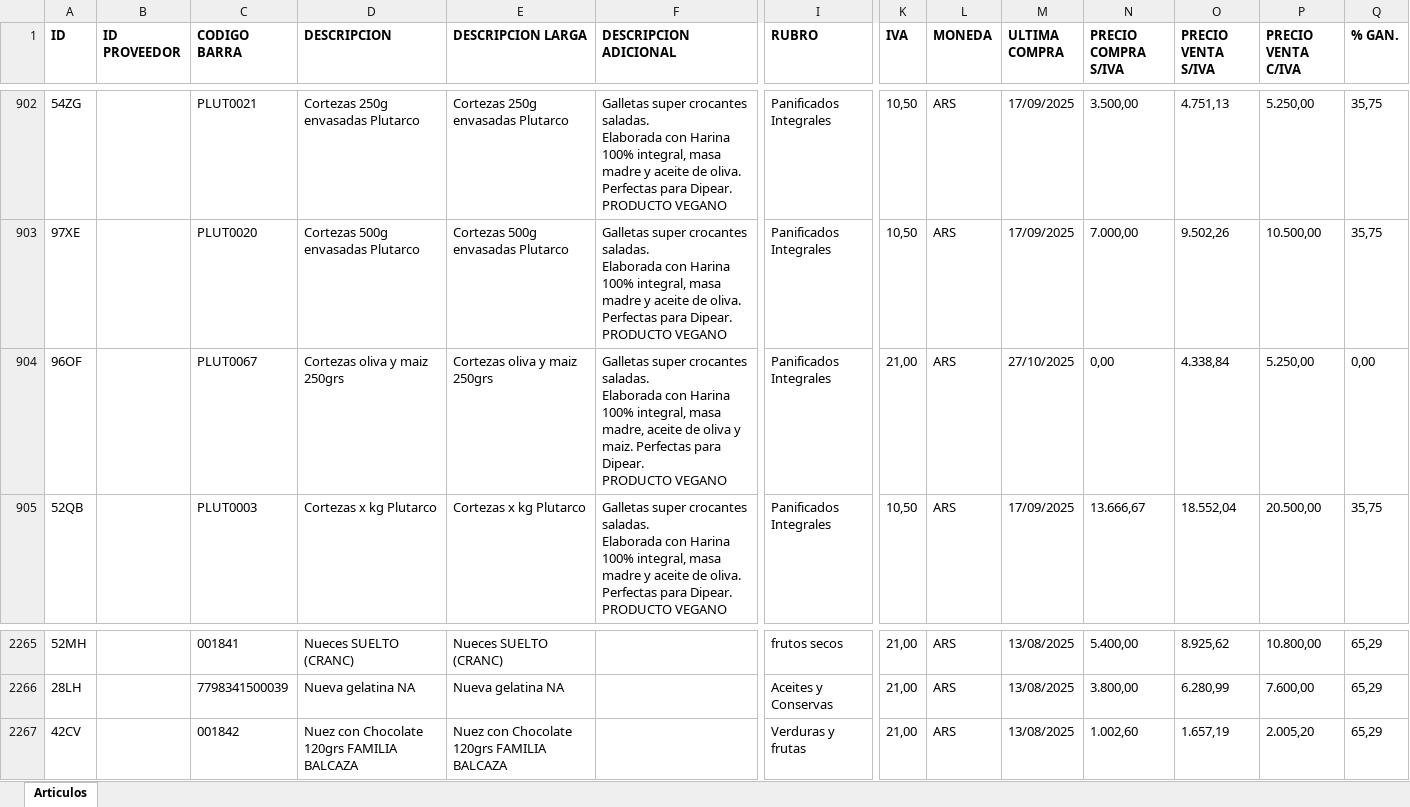
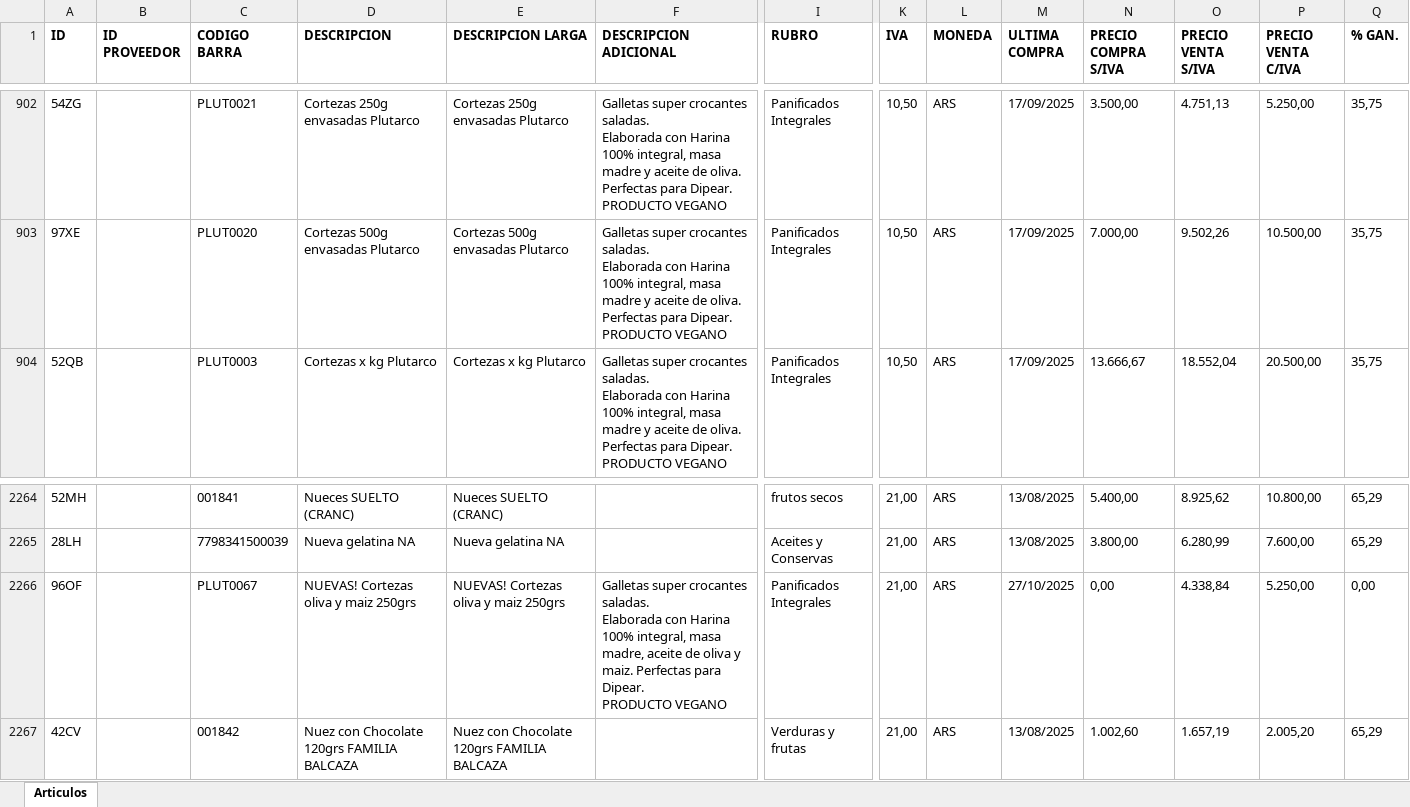
Before and after one commit to ppaipi/plutarco.github.io, an Excel workbook: media/articulos.xlsx, sheet Articulos, drawn as a sheet; only a part is shown, gaps mark what is left out; values as stored, in another font and other column widths than the file's, no borders; removed rows and columns are numbered as before the commit, all else as after; rows hold the shown columns only; ↵ is a line break in a cell; the diff names each change by its address in the sheet, - before the commit and + after, or states it on an @@ line.

```diff
--- a/media/articulos.xlsx (sheet Articulos)
+++ b/media/articulos.xlsx (sheet Articulos)
-row 904: 96OF |  | PLUT0067 | Cortezas oliva y maiz 250grs | Cortezas oliva y maiz 250grs | Galletas super crocantes saladas. ↵ Elaborada con Harina 100% integral, masa madre, aceite de oliva y maiz. Perfectas para Dipear. ↵ PRODUCTO VEGANO | Panificados Integrales | 21,00 | ARS | 27/10/2025 | 0,00 | 4.338,84 | 5.250,00 | 0,00
+row 2266: 96OF |  | PLUT0067 | NUEVAS! Cortezas oliva y maiz 250grs | NUEVAS! Cortezas oliva y maiz 250grs | Galletas super crocantes saladas. ↵ Elaborada con Harina 100% integral, masa madre, aceite de oliva y maiz. Perfectas para Dipear. ↵ PRODUCTO VEGANO | Panificados Integrales | 21,00 | ARS | 27/10/2025 | 0,00 | 4.338,84 | 5.250,00 | 0,00
```
Also changed, not shown: media/articulos_filtrados.xlsx, 4 other files.
